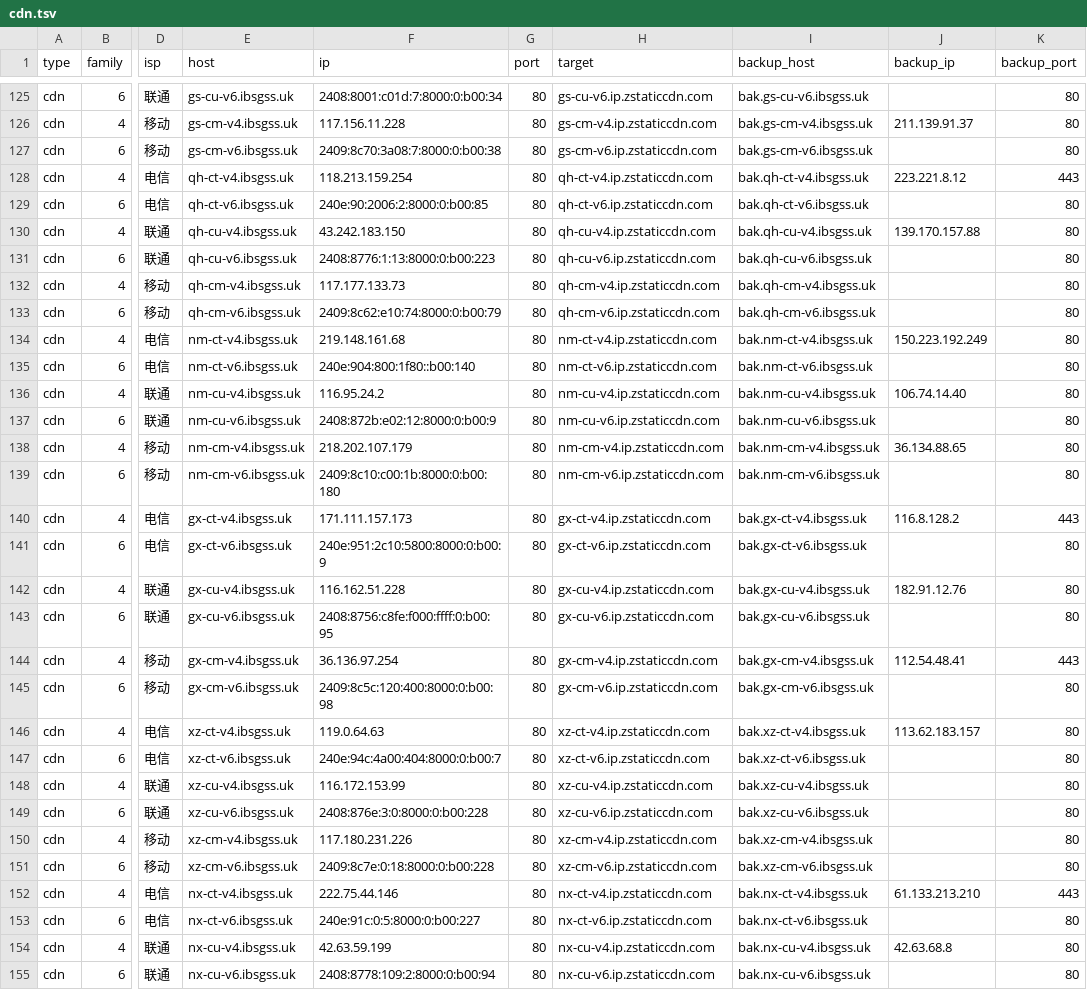
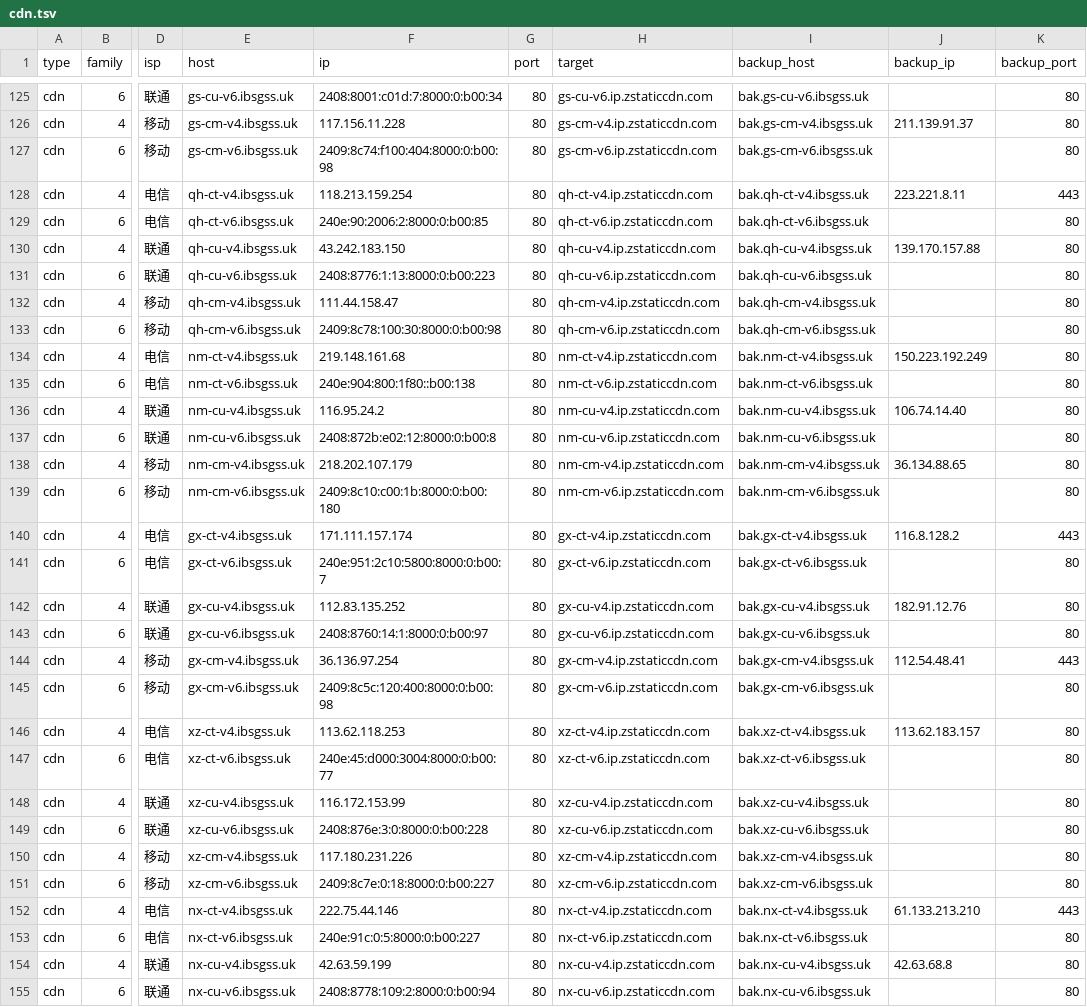
Before and after one commit to Tozward/TcpQuality, a TSV file: nodes/cdn.tsv, drawn as a sheet; only a part is shown, gaps mark what is left out; the diff covers the shown part only; the diff names each change by its address in the sheet, - before the commit and + after, or states it on an @@ line.

```diff
--- a/nodes/cdn.tsv
+++ b/nodes/cdn.tsv
-F127 (ip): 2409:8c70:3a08:7:8000:0:b00:38
+F127 (ip): 2409:8c74:f100:404:8000:0:b00:98
-J128 (backup_ip): 223.221.8.12
+J128 (backup_ip): 223.221.8.11
-F132 (ip): 117.177.133.73
+F132 (ip): 111.44.158.47
-F133 (ip): 2409:8c62:e10:74:8000:0:b00:79
+F133 (ip): 2409:8c78:100:30:8000:0:b00:98
-F135 (ip): 240e:904:800:1f80::b00:140
+F135 (ip): 240e:904:800:1f80::b00:138
-F137 (ip): 2408:872b:e02:12:8000:0:b00:9
+F137 (ip): 2408:872b:e02:12:8000:0:b00:8
-F140 (ip): 171.111.157.173
+F140 (ip): 171.111.157.174
-F141 (ip): 240e:951:2c10:5800:8000:0:b00:9
+F141 (ip): 240e:951:2c10:5800:8000:0:b00:7
-F142 (ip): 116.162.51.228
+F142 (ip): 112.83.135.252
-F143 (ip): 2408:8756:c8fe:f000:ffff:0:b00:95
+F143 (ip): 2408:8760:14:1:8000:0:b00:97
-F146 (ip): 119.0.64.63
+F146 (ip): 113.62.118.253
-F147 (ip): 240e:94c:4a00:404:8000:0:b00:7
+F147 (ip): 240e:45:d000:3004:8000:0:b00:77
-F151 (ip): 2409:8c7e:0:18:8000:0:b00:228
+F151 (ip): 2409:8c7e:0:18:8000:0:b00:227
```
Also changed, not shown: 55 edited cells elsewhere in this file, nodes/all.tsv, nodes/cernet.tsv, 3 other files.
